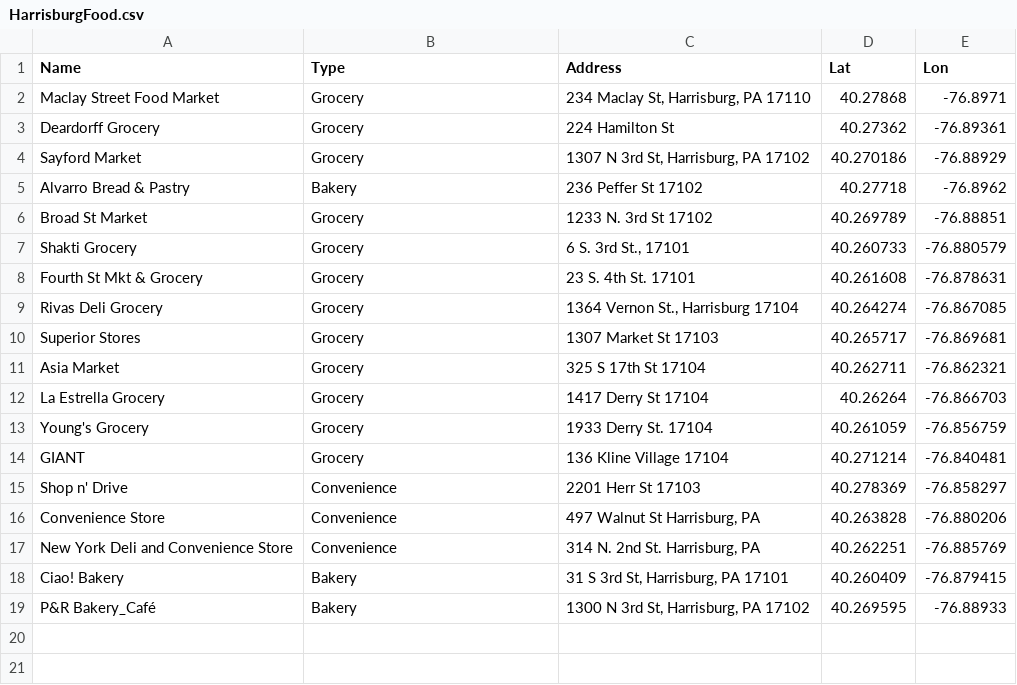
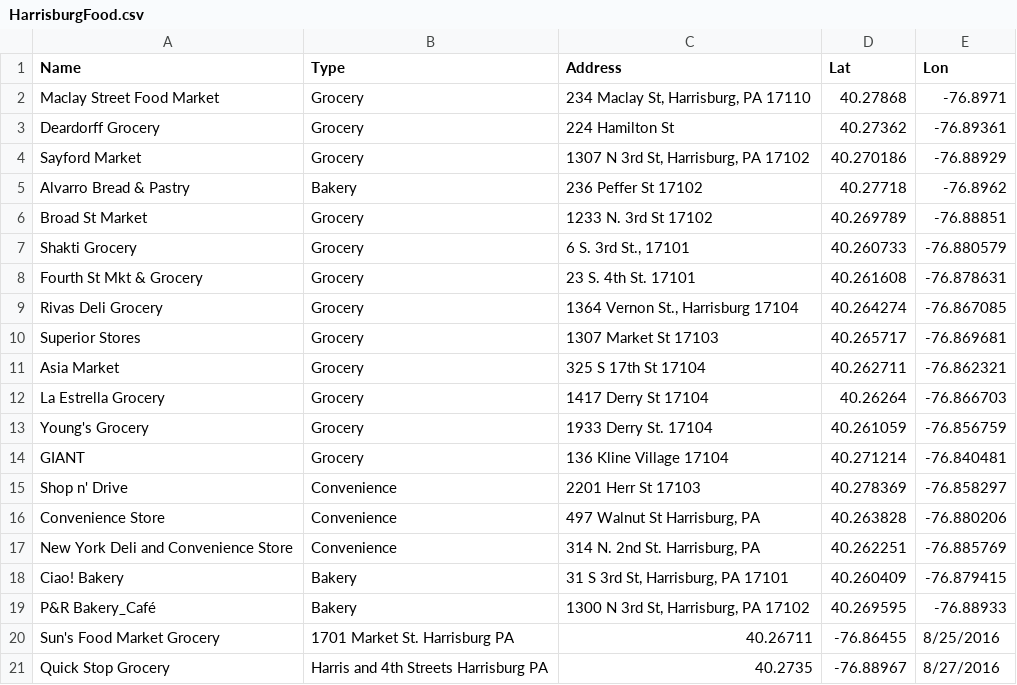
Before and after one commit to bac3917/Harrisburg-Food, a CSV file: HarrisburgFood.csv, drawn as a sheet; the diff names each change by its address in the sheet, - before the commit and + after, or states it on an @@ line.

Commit message:
Update HarrisburgFood.csv

```diff
--- a/HarrisburgFood.csv
+++ b/HarrisburgFood.csv
+row 20: Sun's Food Market Grocery | 1701 Market St. Harrisburg PA | 40.26711 | -76.86455 | 8/25/2016
+row 21: Quick Stop Grocery | Harris and 4th Streets Harrisburg PA | 40.2735 | -76.88967 | 8/27/2016
```
